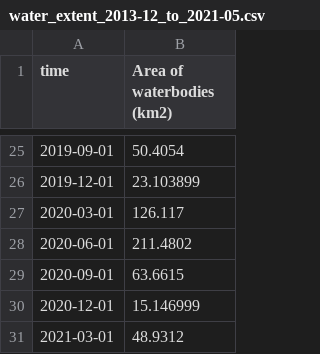
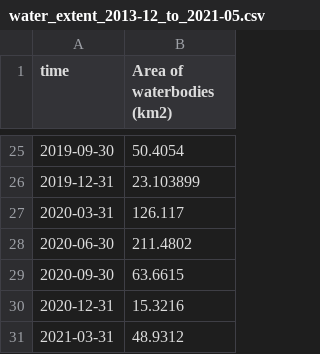
Before and after one commit to digitalearthafrica/deafrica-sandbox-notebooks, a CSV file: Use_cases/Okavango/results/water_extent_2013-12_to_2021-05.csv, drawn as a sheet; only a part is shown, gaps mark what is left out; the diff covers the shown part only.

Commit message:
shifting datetimes of water-extent

```diff
--- a/Use_cases/Okavango/results/water_extent_2013-12_to_2021-05.csv
+++ b/Use_cases/Okavango/results/water_extent_2013-12_to_2021-05.csv
@@ -25,7 +25,7 @@ time,Area of waterbodies (km2)
-2019-09-01,50.4054
-2019-12-01,23.103899
-2020-03-01,126.117
-2020-06-01,211.4802
-2020-09-01,63.6615
-2020-12-01,15.146999
-2021-03-01,48.9312
+2019-09-30,50.4054
+2019-12-31,23.103899
+2020-03-31,126.117
+2020-06-30,211.4802
+2020-09-30,63.6615
+2020-12-31,15.3216
+2021-03-31,48.9312
```
Also changed, not shown: 9 added rows, 9 removed rows and 14 edited cells elsewhere in this file, 3 other files.
